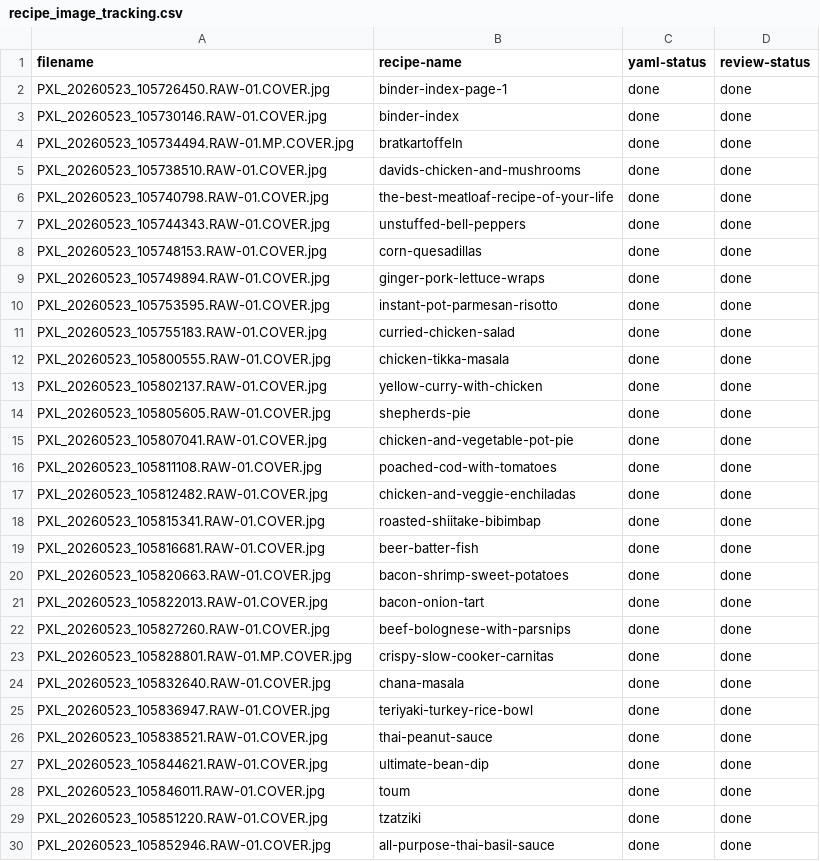
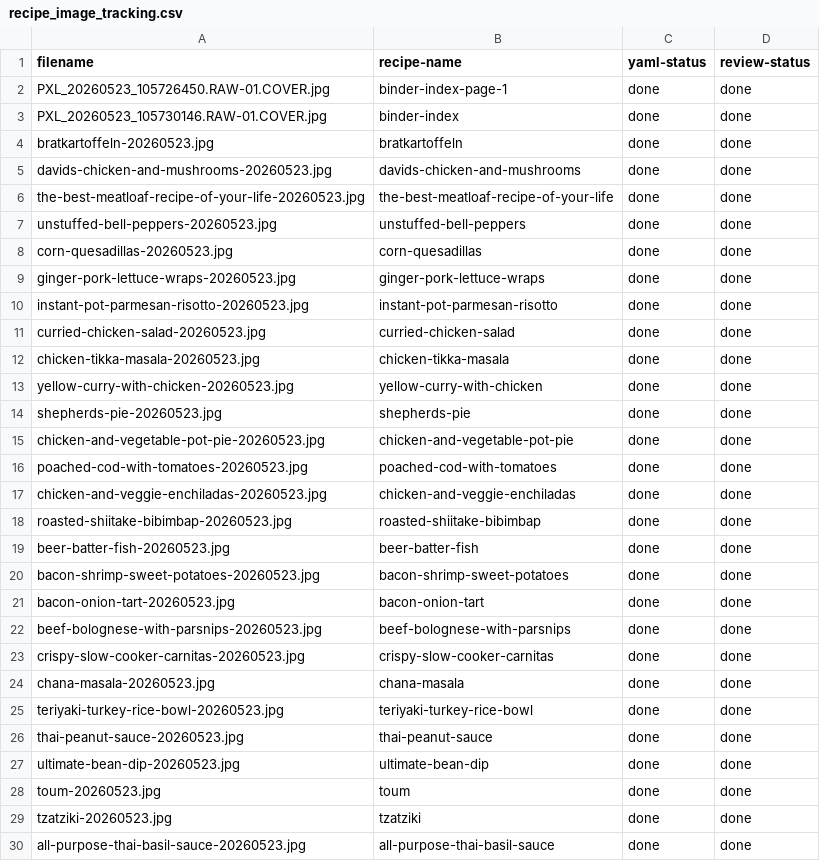
Before and after one commit to cory-wc/reciperepo, a CSV file: originals/recipe_image_tracking.csv, drawn as a sheet; only a part is shown; the diff covers the shown part only.

```diff
--- a/originals/recipe_image_tracking.csv
+++ b/originals/recipe_image_tracking.csv
@@ -3,28 +3,28 @@
 "PXL_20260523_105730146.RAW-01.COVER.jpg","binder-index","done","done"
-"PXL_20260523_105734494.RAW-01.MP.COVER.jpg","bratkartoffeln","done","done"
-"PXL_20260523_105738510.RAW-01.COVER.jpg","davids-chicken-and-mushrooms","done","done"
-"PXL_20260523_105740798.RAW-01.COVER.jpg","the-best-meatloaf-recipe-of-your-life","done","done"
-"PXL_20260523_105744343.RAW-01.COVER.jpg","unstuffed-bell-peppers","done","done"
-"PXL_20260523_105748153.RAW-01.COVER.jpg","corn-quesadillas","done","done"
-"PXL_20260523_105749894.RAW-01.COVER.jpg","ginger-pork-lettuce-wraps","done","done"
-"PXL_20260523_105753595.RAW-01.COVER.jpg","instant-pot-parmesan-risotto","done","done"
-"PXL_20260523_105755183.RAW-01.COVER.jpg","curried-chicken-salad","done","done"
-"PXL_20260523_105800555.RAW-01.COVER.jpg","chicken-tikka-masala","done","done"
-"PXL_20260523_105802137.RAW-01.COVER.jpg","yellow-curry-with-chicken","done","done"
-"PXL_20260523_105805605.RAW-01.COVER.jpg","shepherds-pie","done","done"
-"PXL_20260523_105807041.RAW-01.COVER.jpg","chicken-and-vegetable-pot-pie","done","done"
-"PXL_20260523_105811108.RAW-01.COVER.jpg","poached-cod-with-tomatoes","done","done"
-"PXL_20260523_105812482.RAW-01.COVER.jpg","chicken-and-veggie-enchiladas","done","done"
-"PXL_20260523_105815341.RAW-01.COVER.jpg","roasted-shiitake-bibimbap","done","done"
-"PXL_20260523_105816681.RAW-01.COVER.jpg","beer-batter-fish","done","done"
-"PXL_20260523_105820663.RAW-01.COVER.jpg","bacon-shrimp-sweet-potatoes","done","done"
-"PXL_20260523_105822013.RAW-01.COVER.jpg","bacon-onion-tart","done","done"
-"PXL_20260523_105827260.RAW-01.COVER.jpg","beef-bolognese-with-parsnips","done","done"
-"PXL_20260523_105828801.RAW-01.MP.COVER.jpg","crispy-slow-cooker-carnitas","done","done"
-"PXL_20260523_105832640.RAW-01.COVER.jpg","chana-masala","done","done"
-"PXL_20260523_105836947.RAW-01.COVER.jpg","teriyaki-turkey-rice-bowl","done","done"
-"PXL_20260523_105838521.RAW-01.COVER.jpg","thai-peanut-sauce","done","done"
-"PXL_20260523_105844621.RAW-01.COVER.jpg","ultimate-bean-dip","done","done"
-"PXL_20260523_105846011.RAW-01.COVER.jpg","toum","done","done"
-"PXL_20260523_105851220.RAW-01.COVER.jpg","tzatziki","done","done"
-"PXL_20260523_105852946.RAW-01.COVER.jpg","all-purpose-thai-basil-sauce","done","done"
+"bratkartoffeln-20260523.jpg","bratkartoffeln","done","done"
+"davids-chicken-and-mushrooms-20260523.jpg","davids-chicken-and-mushrooms","done","done"
+"the-best-meatloaf-recipe-of-your-life-20260523.jpg","the-best-meatloaf-recipe-of-your-life","done","done"
+"unstuffed-bell-peppers-20260523.jpg","unstuffed-bell-peppers","done","done"
+"corn-quesadillas-20260523.jpg","corn-quesadillas","done","done"
+"ginger-pork-lettuce-wraps-20260523.jpg","ginger-pork-lettuce-wraps","done","done"
+"instant-pot-parmesan-risotto-20260523.jpg","instant-pot-parmesan-risotto","done","done"
+"curried-chicken-salad-20260523.jpg","curried-chicken-salad","done","done"
+"chicken-tikka-masala-20260523.jpg","chicken-tikka-masala","done","done"
+"yellow-curry-with-chicken-20260523.jpg","yellow-curry-with-chicken","done","done"
+"shepherds-pie-20260523.jpg","shepherds-pie","done","done"
+"chicken-and-vegetable-pot-pie-20260523.jpg","chicken-and-vegetable-pot-pie","done","done"
+"poached-cod-with-tomatoes-20260523.jpg","poached-cod-with-tomatoes","done","done"
+"chicken-and-veggie-enchiladas-20260523.jpg","chicken-and-veggie-enchiladas","done","done"
+"roasted-shiitake-bibimbap-20260523.jpg","roasted-shiitake-bibimbap","done","done"
+"beer-batter-fish-20260523.jpg","beer-batter-fish","done","done"
+"bacon-shrimp-sweet-potatoes-20260523.jpg","bacon-shrimp-sweet-potatoes","done","done"
+"bacon-onion-tart-20260523.jpg","bacon-onion-tart","done","done"
+"beef-bolognese-with-parsnips-20260523.jpg","beef-bolognese-with-parsnips","done","done"
+"crispy-slow-cooker-carnitas-20260523.jpg","crispy-slow-cooker-carnitas","done","done"
+"chana-masala-20260523.jpg","chana-masala","done","done"
+"teriyaki-turkey-rice-bowl-20260523.jpg","teriyaki-turkey-rice-bowl","done","done"
+"thai-peanut-sauce-20260523.jpg","thai-peanut-sauce","done","done"
+"ultimate-bean-dip-20260523.jpg","ultimate-bean-dip","done","done"
+"toum-20260523.jpg","toum","done","done"
+"tzatziki-20260523.jpg","tzatziki","done","done"
+"all-purpose-thai-basil-sauce-20260523.jpg","all-purpose-thai-basil-sauce","done","done"
```
Also changed, not shown: 112 edited cells elsewhere in this file, recipe-master-list.csv, 1 other file.
